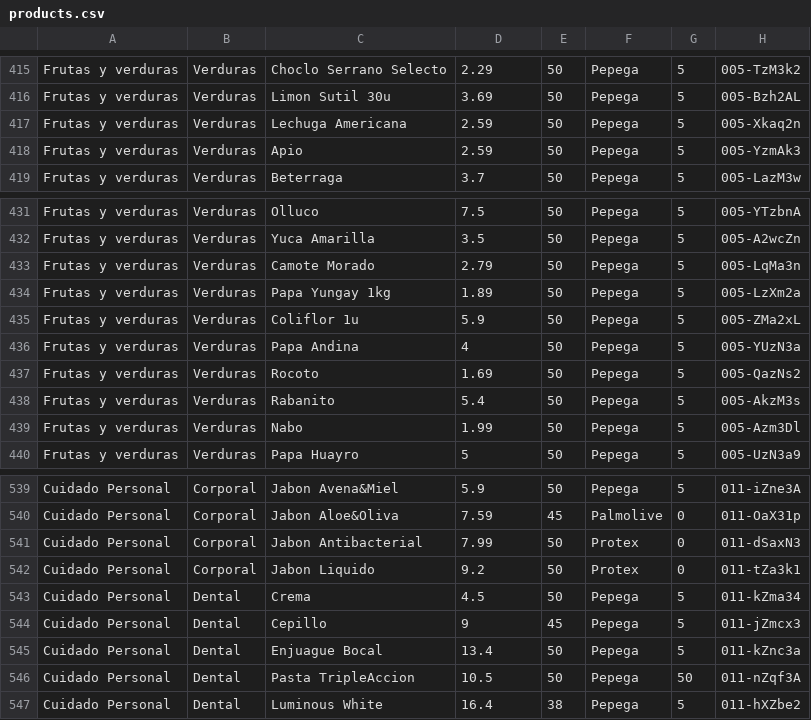
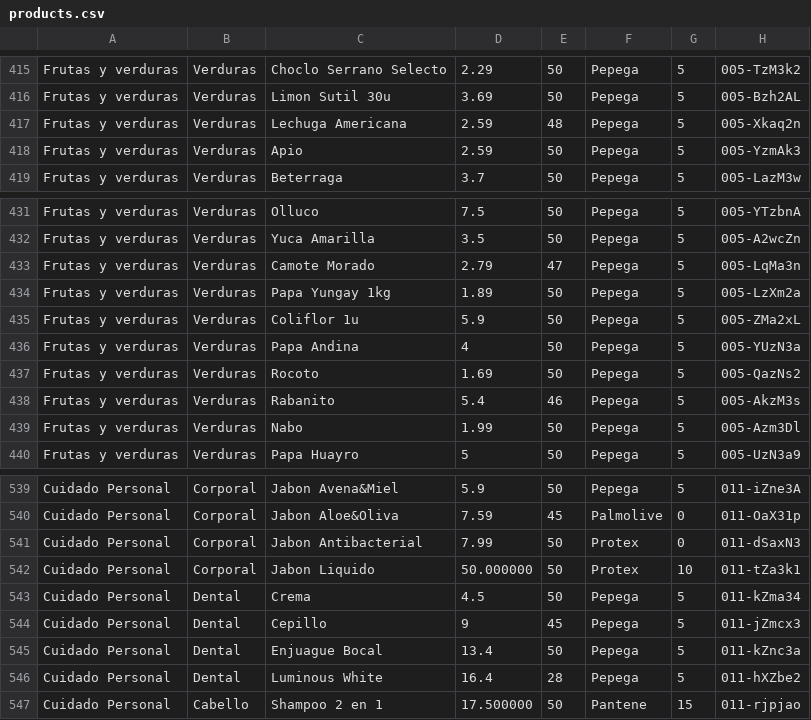
Before and after one commit to FancyBiscuitz/Proyect, a CSV file: products.csv, drawn as a sheet; only a part is shown, gaps mark what is left out.

```diff
--- a/products.csv
+++ b/products.csv
@@ -416,3 +416,3 @@ Frutas y verduras,Verduras,Choclo Serrano Selecto,2.29,50,Pepega,5,005-TzM3k2
 Frutas y verduras,Verduras,Limon Sutil 30u,3.69,50,Pepega,5,005-Bzh2AL
-Frutas y verduras,Verduras,Lechuga Americana,2.59,50,Pepega,5,005-Xkaq2n
+Frutas y verduras,Verduras,Lechuga Americana,2.59,48,Pepega,5,005-Xkaq2n
 Frutas y verduras,Verduras,Apio,2.59,50,Pepega,5,005-YzmAk3
@@ -432,3 +432,3 @@ Frutas y verduras,Verduras,Olluco,7.5,50,Pepega,5,005-YTzbnA
 Frutas y verduras,Verduras,Yuca Amarilla,3.5,50,Pepega,5,005-A2wcZn
-Frutas y verduras,Verduras,Camote Morado,2.79,50,Pepega,5,005-LqMa3n
+Frutas y verduras,Verduras,Camote Morado,2.79,47,Pepega,5,005-LqMa3n
 Frutas y verduras,Verduras,Papa Yungay 1kg,1.89,50,Pepega,5,005-LzXm2a
@@ -437,3 +437,3 @@ Frutas y verduras,Verduras,Papa Andina,4,50,Pepega,5,005-YUzN3a
 Frutas y verduras,Verduras,Rocoto,1.69,50,Pepega,5,005-QazNs2
-Frutas y verduras,Verduras,Rabanito,5.4,50,Pepega,5,005-AkzM3s
+Frutas y verduras,Verduras,Rabanito,5.4,46,Pepega,5,005-AkzM3s
 Frutas y verduras,Verduras,Nabo,1.99,50,Pepega,5,005-Azm3Dl
@@ -541,3 +541,3 @@ Cuidado Personal,Corporal,Jabon Aloe&Oliva,7.59,45,Palmolive,0,011-OaX31p
 Cuidado Personal,Corporal,Jabon Antibacterial,7.99,50,Protex,0,011-dSaxN3
-Cuidado Personal,Corporal,Jabon Liquido,9.2,50,Protex,0,011-tZa3k1
+Cuidado Personal,Corporal,Jabon Liquido,50.000000,50,Protex,10,011-tZa3k1
 Cuidado Personal,Dental,Crema,4.5,50,Pepega,5,011-kZma34
@@ -545,3 +545,3 @@ Cuidado Personal,Dental,Cepillo,9,45,Pepega,5,011-jZmcx3
 Cuidado Personal,Dental,Enjuague Bocal,13.4,50,Pepega,5,011-kZnc3a
-Cuidado Personal,Dental,Pasta TripleAccion,10.5,50,Pepega,50,011-nZqf3A
-Cuidado Personal,Dental,Luminous White,16.4,38,Pepega,5,011-hXZbe2
+Cuidado Personal,Dental,Luminous White,16.4,28,Pepega,5,011-hXZbe2
+Cuidado Personal,Cabello,Shampoo 2 en 1,17.500000,50,Pantene,15,011-rjpjao
```
Also changed, not shown: purchases.csv, 19 other files.
